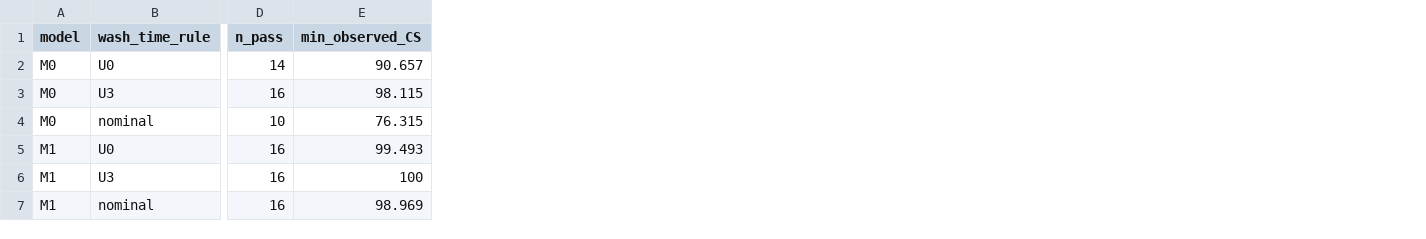
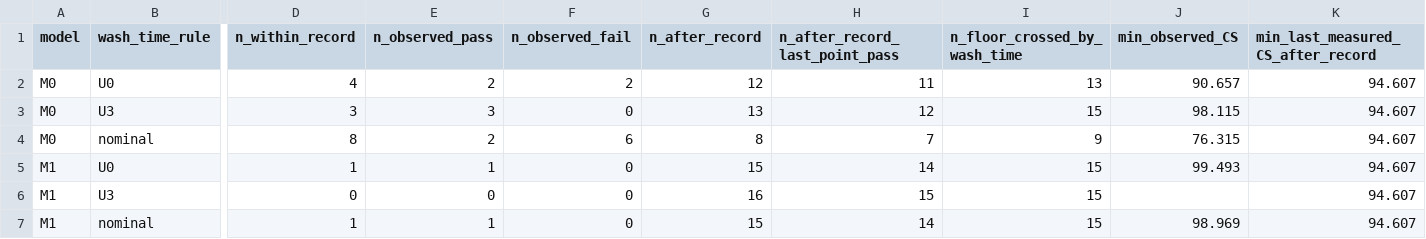
Before and after one commit to ketney1982/dairy-cip-digital-twin, a CSV file: revision_R2/outputs/E17_retrospective_summary.csv, drawn as a sheet; only a part is shown, gaps mark what is left out; removed rows and columns are numbered as before the commit, all else as after; the diff names each change by its address in the sheet, - before the commit and + after, or states it on an @@ line.

```diff
--- a/revision_R2/outputs/E17_retrospective_summary.csv
+++ b/revision_R2/outputs/E17_retrospective_summary.csv
-column D (n_pass), rows 2-7: 14 | 16 | 10 | 16 | 16 | 16
+column D (n_within_record), rows 2-7: 4 | 3 | 8 | 1 | 0 | 1
+column E (n_observed_pass), rows 2-7: 2 | 3 | 2 | 1 | 0 | 1
+column F (n_observed_fail), rows 2-7: 2 | 0 | 6 | 0 | 0 | 0
+column G (n_after_record), rows 2-7: 12 | 13 | 8 | 15 | 16 | 15
+column H (n_after_record_last_point_pass), rows 2-7: 11 | 12 | 7 | 14 | 15 | 14
+column I (n_floor_crossed_by_wash_time), rows 2-7: 13 | 15 | 9 | 15 | 15 | 15
+column K, rows 1-7: min_last_measured_CS_after_record | 94.607 | 94.607 | 94.607 | 94.607 | 94.607 | 94.607
-J6 (min_observed_CS): 100
+J6 (min_observed_CS): (empty)
```
Also changed, not shown: results/counterfactual_cip_results.csv, results/uncertainty_surrogate_metrics.csv, 27 other files.
